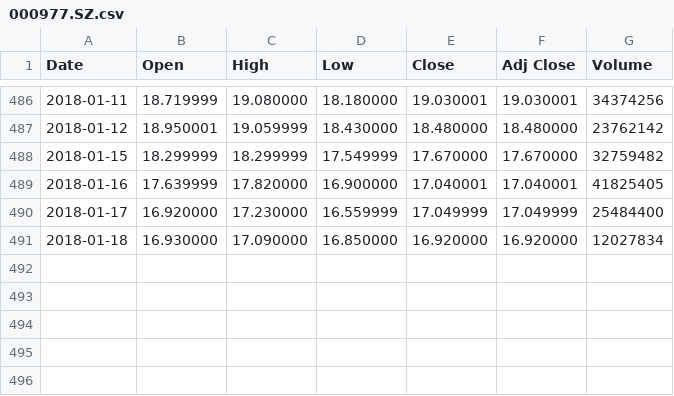
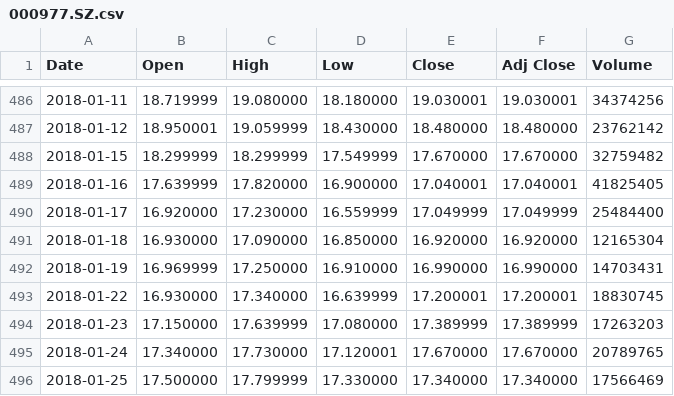
Before and after one commit to std-in/dataanalysis, a CSV file: dmlib/data/stock/000977.SZ.csv, drawn as a sheet; only a part is shown, gaps mark what is left out.

```diff
--- a/dmlib/data/stock/000977.SZ.csv
+++ b/dmlib/data/stock/000977.SZ.csv
@@ -490,2 +490,7 @@ Date,Open,High,Low,Close,Adj Close,Volume
 2018-01-17,16.920000,17.230000,16.559999,17.049999,17.049999,25484400
-2018-01-18,16.930000,17.090000,16.850000,16.920000,16.920000,12027834
+2018-01-18,16.930000,17.090000,16.850000,16.920000,16.920000,12165304
+2018-01-19,16.969999,17.250000,16.910000,16.990000,16.990000,14703431
+2018-01-22,16.930000,17.340000,16.639999,17.200001,17.200001,18830745
+2018-01-23,17.150000,17.639999,17.080000,17.389999,17.389999,17263203
+2018-01-24,17.340000,17.730000,17.120001,17.670000,17.670000,20789765
+2018-01-25,17.500000,17.799999,17.330000,17.340000,17.340000,17566469
```
Also changed, not shown: 1 other file.
